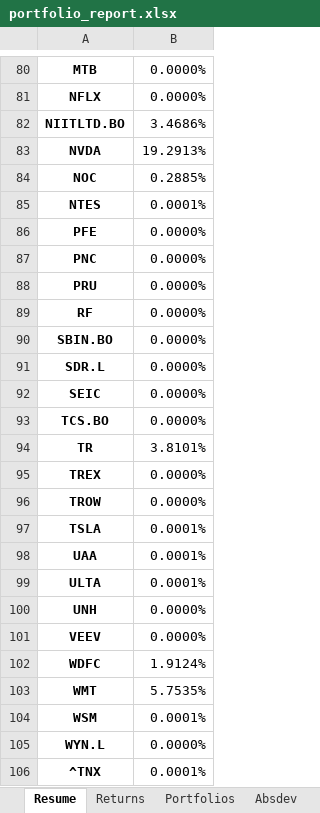
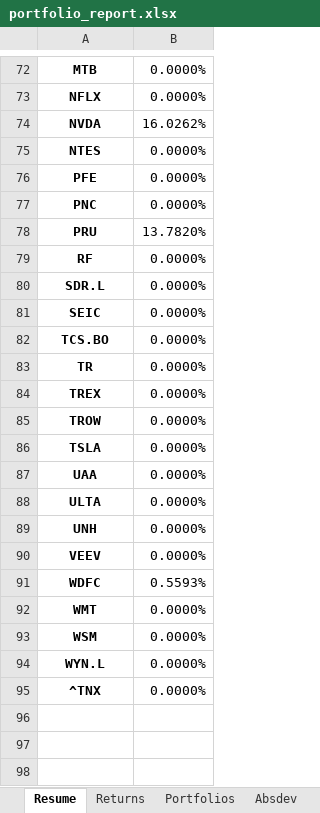
Before and after one commit to aliencaocao/wharton-comp, an Excel workbook: portfolio_report.xlsx, sheet Resume, drawn as a sheet; only a part is shown, gaps mark what is left out; values as stored, in another font and other column widths than the file's, no borders; removed rows and columns are numbered as before the commit, all else as after; the diff covers the shown part only; the diff names each change by its address in the sheet, - before the commit and + after, or states it on an @@ line.

```diff
--- a/portfolio_report.xlsx (sheet Resume)
+++ b/portfolio_report.xlsx (sheet Resume)
-row 82: NIITLTD.BO | 3.4686%
-B74: 19.2913%
+B74: 16.0262%
-row 84: NOC | 0.2885%
-B75: 0.0001%
+B75: 0.0000%
-B78: 0.0000%
+B78: 13.7820%
-row 90: SBIN.BO | 0.0000%
-B83: 3.8101%
+B83: 0.0000%
-B86:B88: 0.0001%
+B86:B88: 0.0000%
-B91: 1.9124%
+B91: 0.5593%
-B92: 5.7535%
+B92: 0.0000%
-B93: 0.0001%
+B93: 0.0000%
-B95: 0.0001%
+B95: 0.0000%
```
Also changed, not shown: 8 removed rows and 12 edited cells elsewhere in this sheet, sheet Returns, sheet CumRet, sheet Drawdown, sheet devBelowTarget, sheet Absdev, sheet devBelowMean, 1 more sheet, 2 other files.
